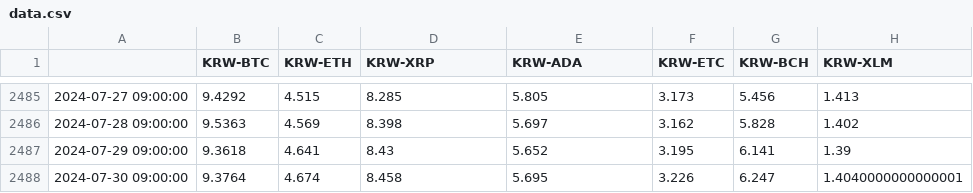
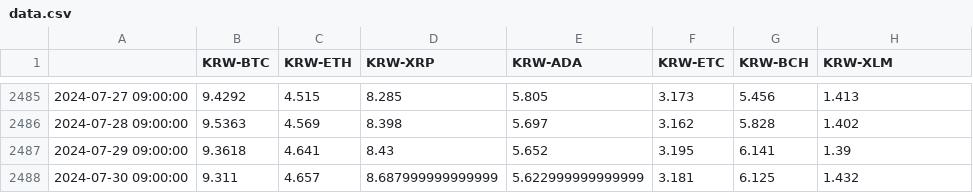
Before and after one commit to an-seunghwan/CryptoVAE-online, a CSV file: data/data.csv, drawn as a sheet; only a part is shown, gaps mark what is left out.

```diff
--- a/data/data.csv
+++ b/data/data.csv
@@ -2487,2 +2487,2 @@
 2024-07-29 09:00:00,9.3618,4.641,8.43,5.652,3.195,6.141,1.39
-2024-07-30 09:00:00,9.3764,4.674,8.458,5.695,3.226,6.247,1.4040000000000001
+2024-07-30 09:00:00,9.311,4.657,8.687999999999999,5.622999999999999,3.181,6.125,1.432
```
Also changed, not shown: assets/forecasting.csv, assets/history.csv, 2 other files.
